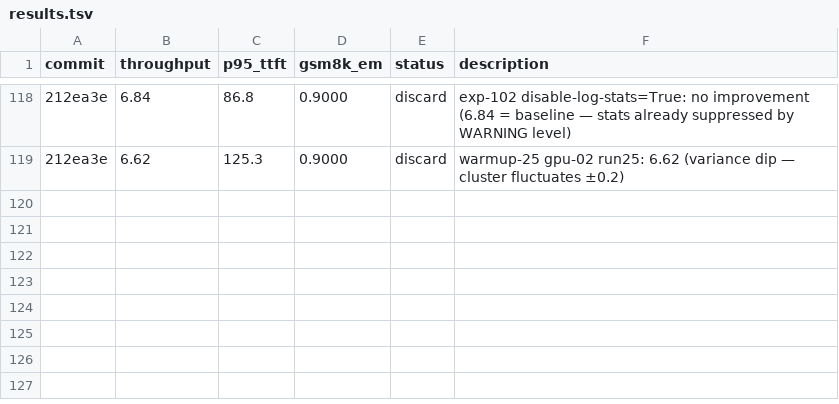
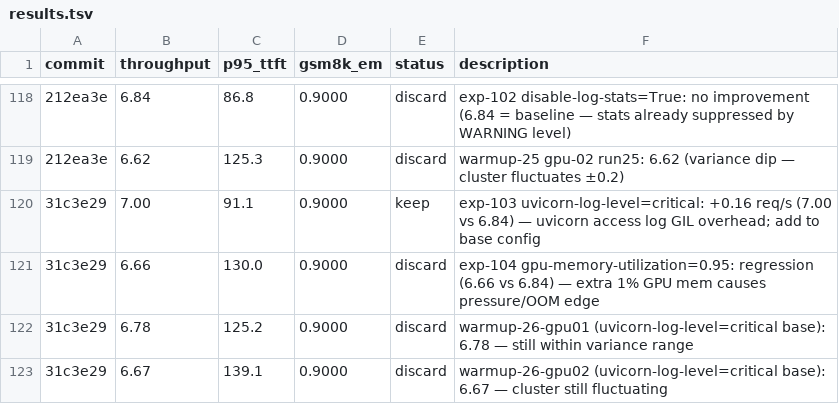
Before and after one commit to bkates-cw/autoinference, a TSV file: results.tsv, drawn as a sheet; only a part is shown, gaps mark what is left out; the diff names each change by its address in the sheet, - before the commit and + after, or states it on an @@ line.

```diff
--- a/results.tsv
+++ b/results.tsv
+row 120: 31c3e29 | 7.00 | 91.1 | 0.9000 | keep | exp-103 uvicorn-log-level=critical: +0.16 req/s (7.00 vs 6.84) — uvicorn access log GIL overhead; add to base config
+row 121: 31c3e29 | 6.66 | 130.0 | 0.9000 | discard | exp-104 gpu-memory-utilization=0.95: regression (6.66 vs 6.84) — extra 1% GPU mem causes pressure/OOM edge
+row 122: 31c3e29 | 6.78 | 125.2 | 0.9000 | discard | warmup-26-gpu01 (uvicorn-log-level=critical base): 6.78 — still within variance range
+row 123: 31c3e29 | 6.67 | 139.1 | 0.9000 | discard | warmup-26-gpu02 (uvicorn-log-level=critical base): 6.67 — cluster still fluctuating
```
Also changed, not shown: 1 other file.
